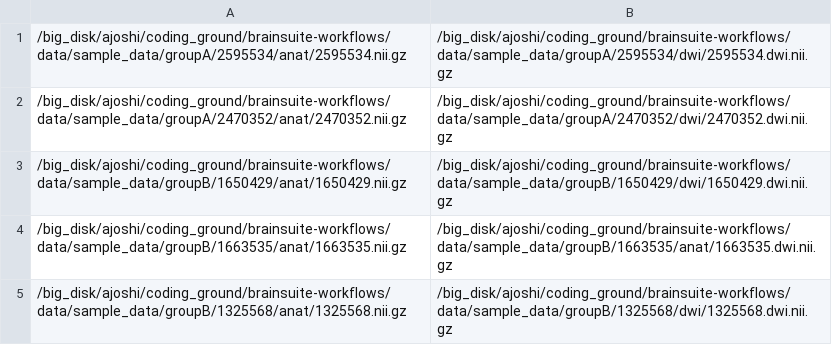
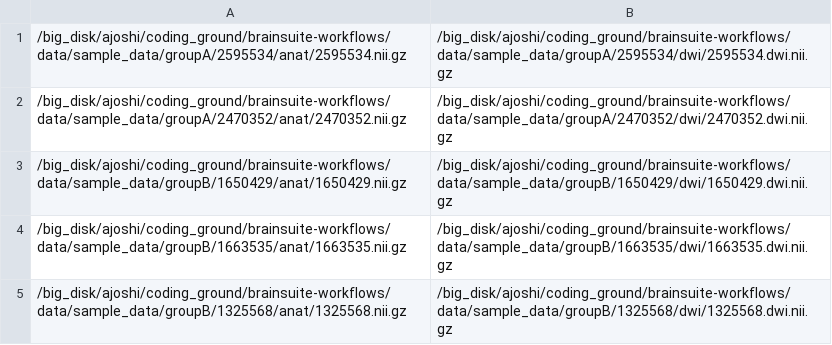
Before and after one commit to ajoshiusc/brainsuite-workflows, a CSV file: data/sample_data/sample_T1.csv, drawn as a sheet.

Commit message:
updated csv

```diff
--- a/data/sample_data/sample_T1.csv
+++ b/data/sample_data/sample_T1.csv
@@ -3,3 +3,3 @@
 /big_disk/ajoshi/coding_ground/brainsuite-workflows/data/sample_data/groupB/1650429/anat/1650429.nii.gz,/big_disk/ajoshi/coding_ground/brainsuite-workflows/data/sample_data/groupB/1650429/dwi/1650429.dwi.nii.gz
-/big_disk/ajoshi/coding_ground/brainsuite-workflows/data/sample_data/groupB/1663535/anat/1663535.nii.gz,/big_disk/ajoshi/coding_ground/brainsuite-workflows/data/sample_data/groupB/1663535/anat/1663535.dwi.nii.gz
+/big_disk/ajoshi/coding_ground/brainsuite-workflows/data/sample_data/groupB/1663535/anat/1663535.nii.gz,/big_disk/ajoshi/coding_ground/brainsuite-workflows/data/sample_data/groupB/1663535/dwi/1663535.dwi.nii.gz
 /big_disk/ajoshi/coding_ground/brainsuite-workflows/data/sample_data/groupB/1325568/anat/1325568.nii.gz,/big_disk/ajoshi/coding_ground/brainsuite-workflows/data/sample_data/groupB/1325568/dwi/1325568.dwi.nii.gz
```
